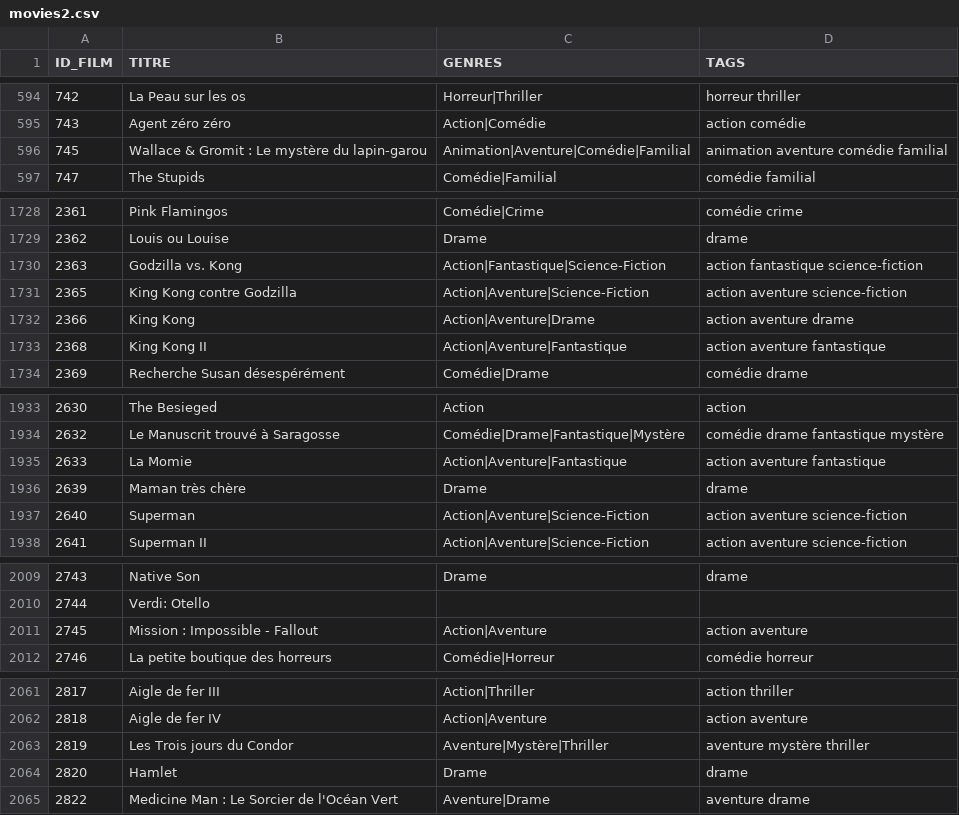
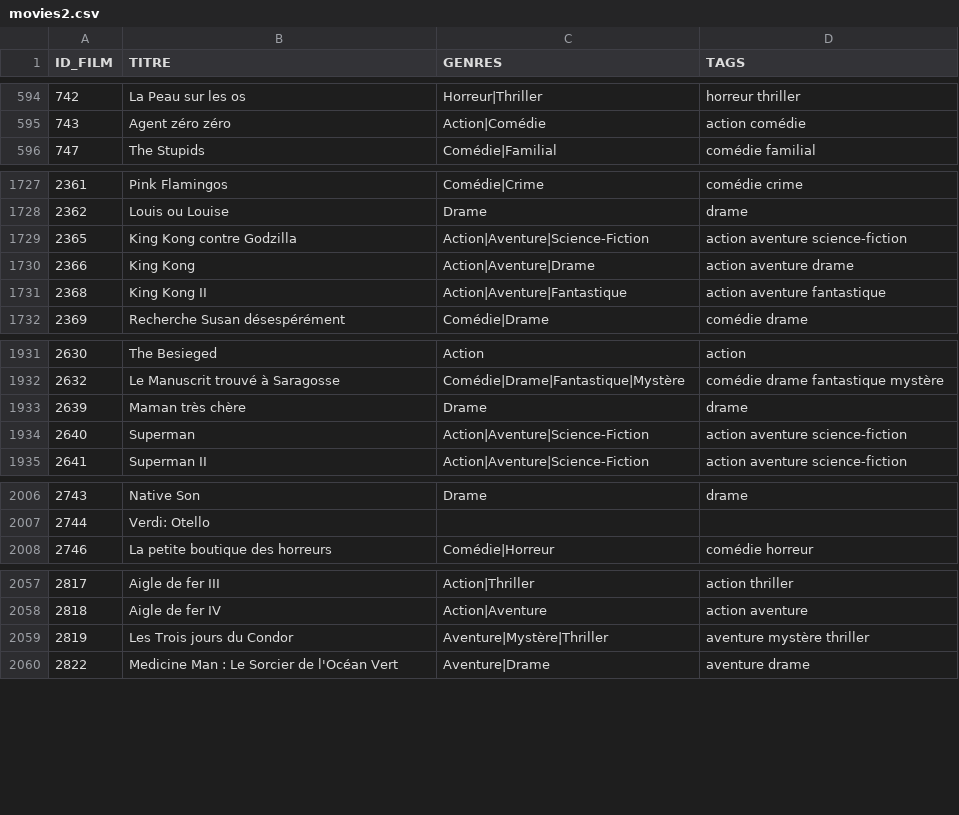
Before and after one commit to antoninpire/Natflix-Back, a CSV file: movies2.csv, drawn as a sheet; only a part is shown, gaps mark what is left out; the diff covers the shown part only; the diff names each change by its address in the sheet, - before the commit and + after, or states it on an @@ line.

```diff
--- a/movies2.csv
+++ b/movies2.csv
-row 596: 745 | Wallace & Gromit : Le mystère du lapin-garou | Animation|Aventure|Comédie|Familial | animation aventure comédie familial
-row 1730: 2363 | Godzilla vs. Kong | Action|Fantastique|Science-Fiction | action fantastique science-fiction
-row 1935: 2633 | La Momie | Action|Aventure|Fantastique | action aventure fantastique
-row 2011: 2745 | Mission : Impossible - Fallout | Action|Aventure | action aventure
-row 2064: 2820 | Hamlet | Drame | drame
```
Also changed, not shown: 23 removed rows elsewhere in this file, 2 other files.
